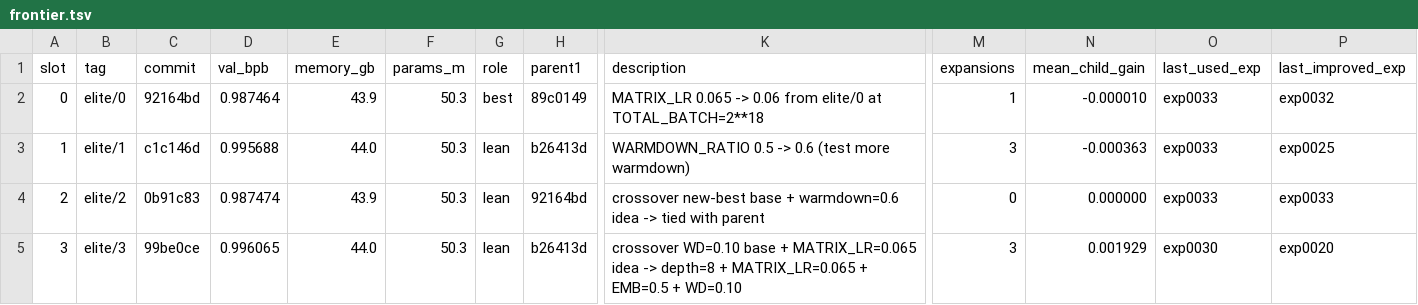
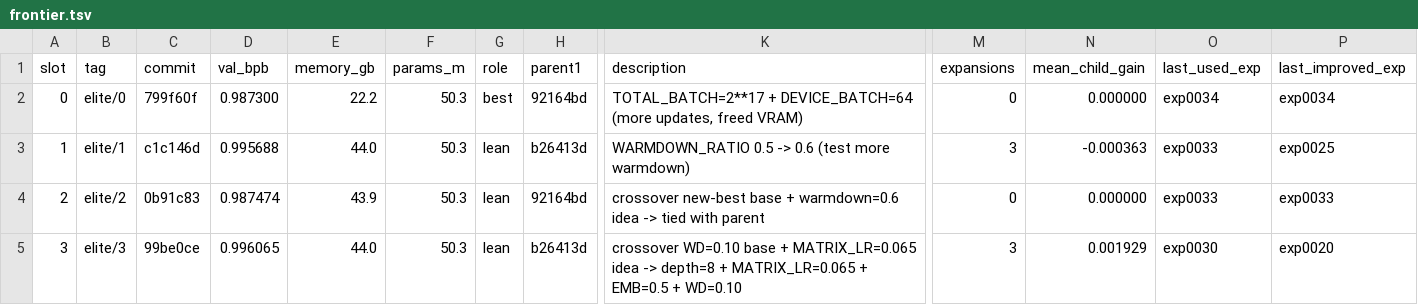
Before and after one commit to yidu0924/genetic-autoresearch, a TSV file: frontier.tsv, drawn as a sheet; only a part is shown, gaps mark what is left out; the diff names each change by its address in the sheet, - before the commit and + after, or states it on an @@ line.

```diff
--- a/frontier.tsv
+++ b/frontier.tsv
-C2 (commit): 92164bd
+C2 (commit): 799f60f
-D2 (val_bpb): 0.987464
+D2 (val_bpb): 0.987300
-E2 (memory_gb): 43.9
+E2 (memory_gb): 22.2
-H2 (parent1): 89c0149
+H2 (parent1): 92164bd
-K2 (description): MATRIX_LR 0.065 -> 0.06 from elite/0 at TOTAL_BATCH=2**18
+K2 (description): TOTAL_BATCH=2**17 + DEVICE_BATCH=64 (more updates, freed VRAM)
-M2 (expansions): 1
+M2 (expansions): 0
-N2 (mean_child_gain): -0.000010
+N2 (mean_child_gain): 0.000000
-O2 (last_used_exp): exp0033
+O2 (last_used_exp): exp0034
-P2 (last_improved_exp): exp0032
+P2 (last_improved_exp): exp0034
```
Also changed, not shown: controller_events.tsv, results.tsv, 4 other files.
